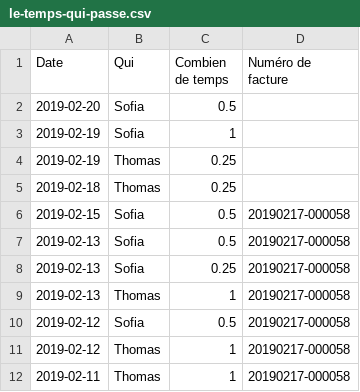
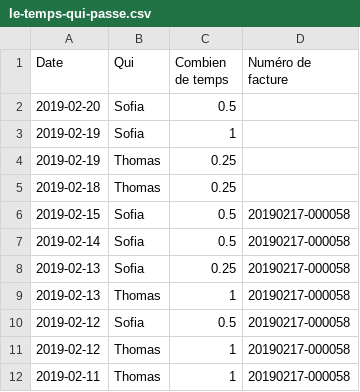
Before and after one commit to phramboise/dataviz-finances-montpellier, a CSV file: docs/le-temps-qui-passe.csv, drawn as a sheet.

Commit message:
Update le-temps-qui-passe.csv

```diff
--- a/docs/le-temps-qui-passe.csv
+++ b/docs/le-temps-qui-passe.csv
@@ -6,3 +6,3 @@ Date,Qui,Combien de temps,Numéro de facture
 2019-02-15,Sofia,0.5,20190217-000058
-2019-02-13,Sofia,0.5,20190217-000058
+2019-02-14,Sofia,0.5,20190217-000058
 2019-02-13,Sofia,0.25,20190217-000058
```
